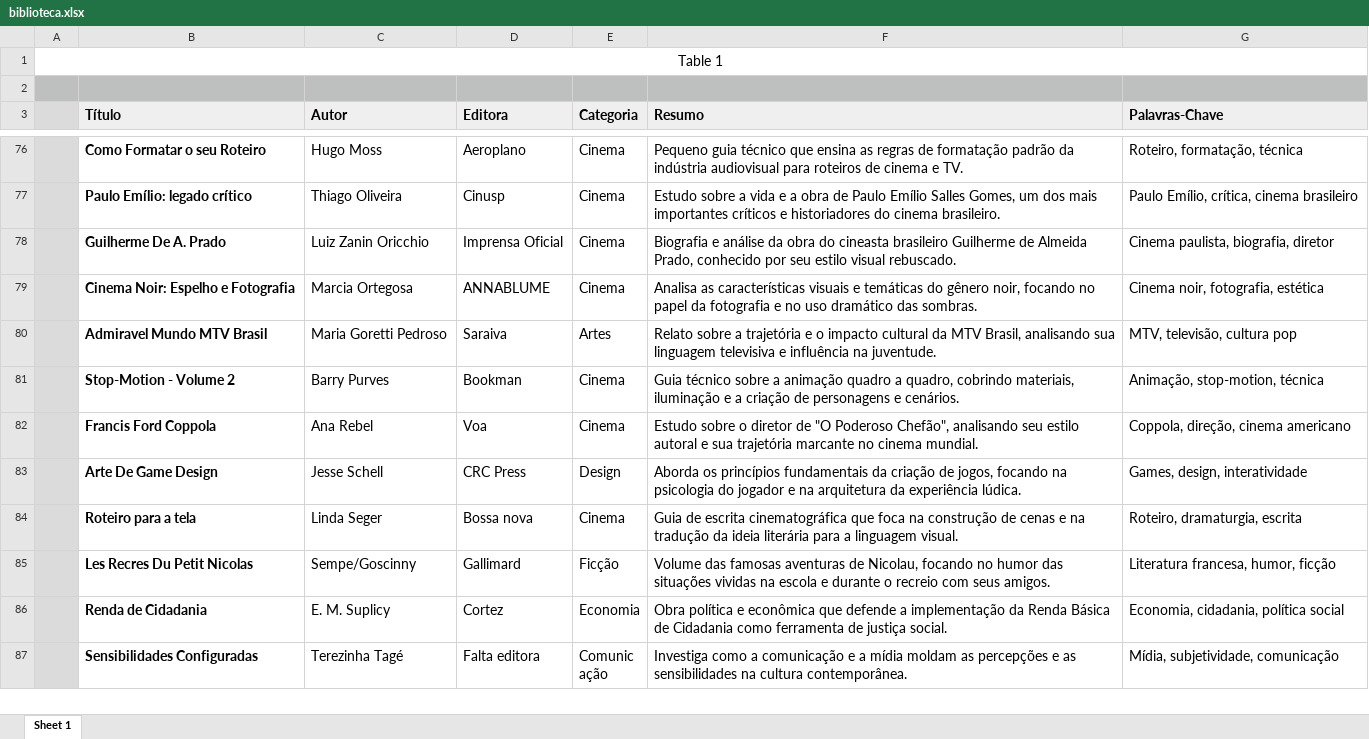
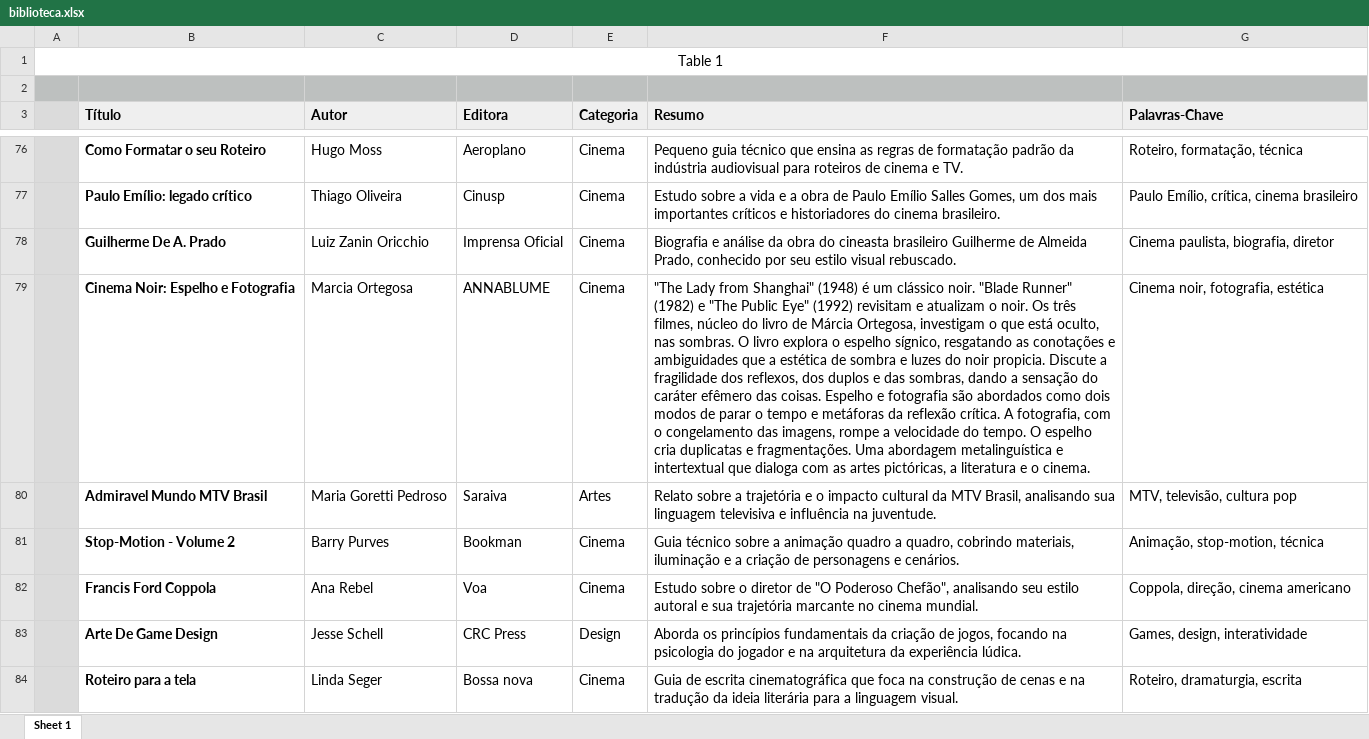
Before and after one commit to mauriciotaveira/svai-biblioteca, an Excel workbook: biblioteca.xlsx, sheet Sheet 1, drawn as a sheet; only a part is shown, gaps mark what is left out; the shorter side is filled out with more unchanged rows; values as stored, in another font and other column widths than the file's, no borders; the diff names each change by its address in the sheet, - before the commit and + after, or states it on an @@ line.

Commit message:
Add files via upload

```diff
--- a/biblioteca.xlsx (sheet Sheet 1)
+++ b/biblioteca.xlsx (sheet Sheet 1)
-F79 (Resumo): Analisa as características visuais e temáticas do gênero noir, focando no papel da fotografia e no uso dramático das sombras.
+F79 (Resumo): "The Lady from Shanghai" (1948) é um clássico noir. "Blade Runner" (1982) e "The Public Eye" (1992) revisitam e atualizam o noir. Os três filmes, núcleo do livro de Márcia Ortegosa, investigam o que está oculto, nas sombras. O livro explora o espelho sígnico, resgatando as conotações e ambiguidades que a estética de sombra e luzes do noir propicia. Discute a fragilidade dos reflexos, dos duplos e das sombras, dando a sensação do caráter efêmero das coisas. Espelho e fotografia são abordados como dois modos de parar o tempo e metáforas da reflexão crítica. A fotografia, com o congelamento das imagens, rompe a velocidade do tempo. O espelho cria duplicatas e fragmentações. Uma abordagem metalinguística e intertextual que dialoga com as artes pictóricas, a literatura e o cinema.
```
